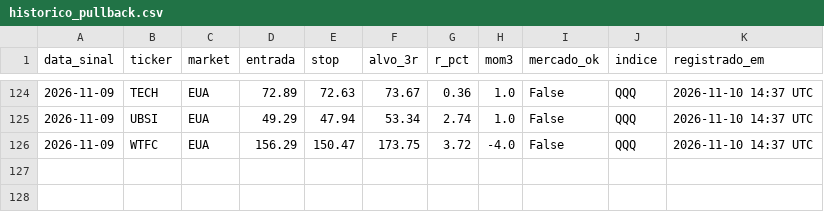
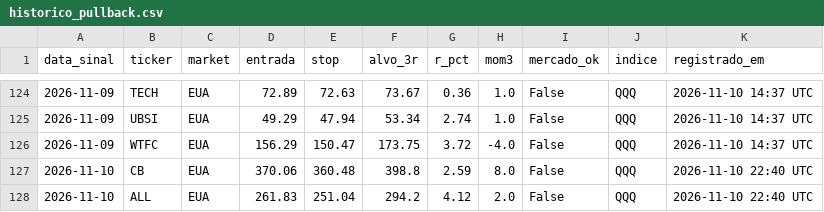
Before and after one commit to cassiocarvalho750-create/TradeDesk, a CSV file: historico_pullback.csv, drawn as a sheet; only a part is shown, gaps mark what is left out; the diff names each change by its address in the sheet, - before the commit and + after, or states it on an @@ line.

```diff
--- a/historico_pullback.csv
+++ b/historico_pullback.csv
+row 127: 2026-11-10 | CB | EUA | 370.06 | 360.48 | 398.8 | 2.59 | 8.0 | False | QQQ | 2026-11-10 22:40 UTC
+row 128: 2026-11-10 | ALL | EUA | 261.83 | 251.04 | 294.2 | 4.12 | 2.0 | False | QQQ | 2026-11-10 22:40 UTC
```
Also changed, not shown: historico_confluencia.csv, historico_sinais_didi.csv, 17 other files.
